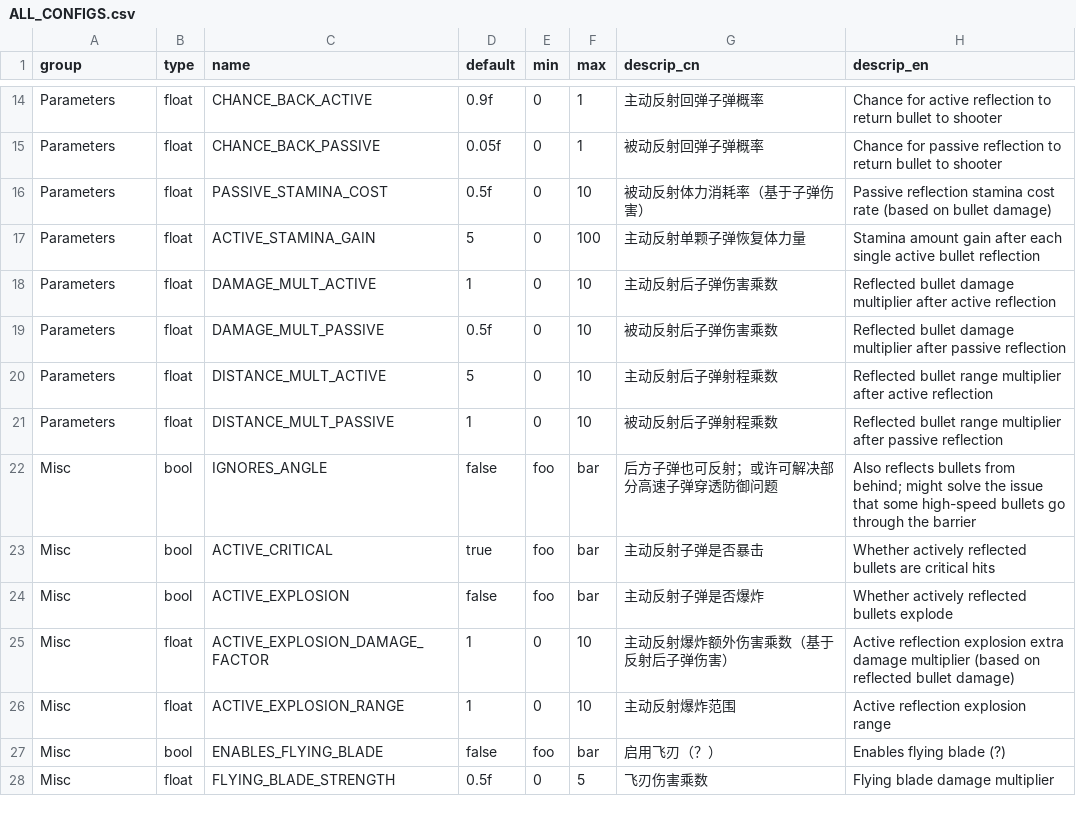
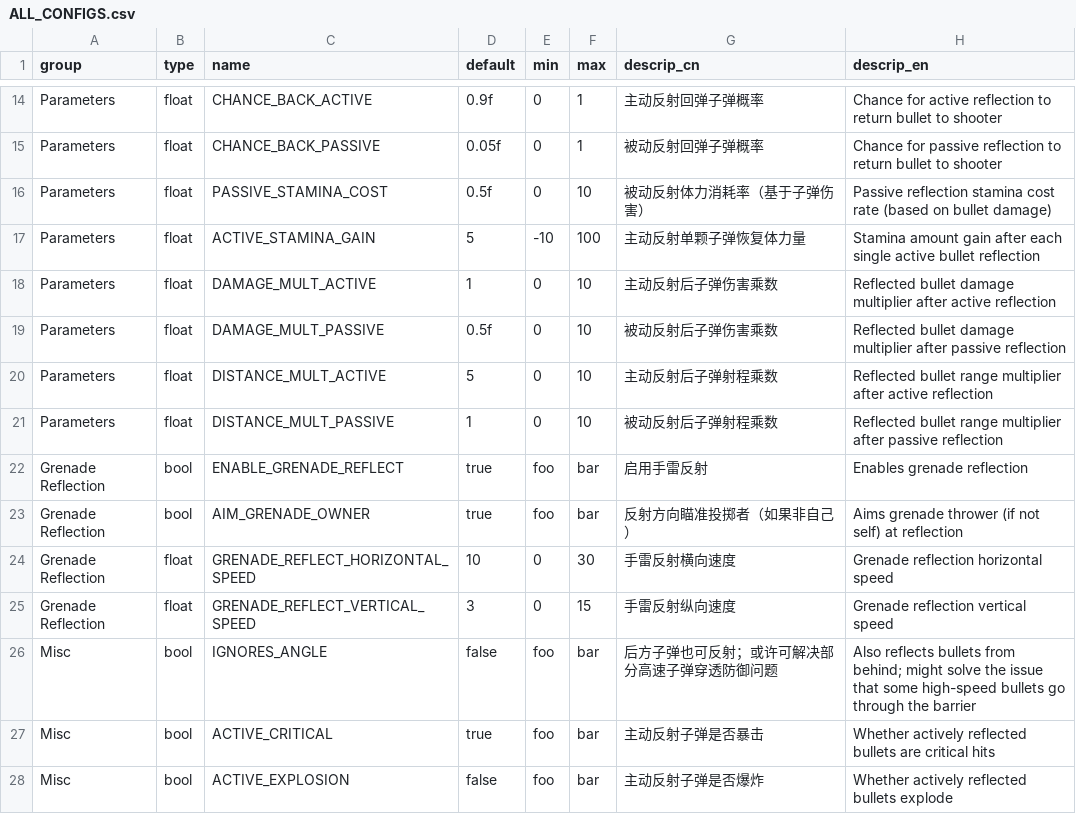
Before and after one commit to YukkuriC/YetAnotherDuckovMod, a CSV file: ProjectileReflector/static/ALL_CONFIGS.csv, drawn as a sheet; only a part is shown, gaps mark what is left out; the shorter side is filled out with more unchanged rows.

```diff
--- a/ProjectileReflector/static/ALL_CONFIGS.csv
+++ b/ProjectileReflector/static/ALL_CONFIGS.csv
@@ -16,3 +16,3 @@ Parameters,float,CHANCE_BACK_PASSIVE,0.05f,0,1,被动反射回弹子弹概率,Ch
 Parameters,float,PASSIVE_STAMINA_COST,0.5f,0,10,被动反射体力消耗率（基于子弹伤害）,Passive reflection stamina cost rate (based on bullet damage)
-Parameters,float,ACTIVE_STAMINA_GAIN,5,0,100,主动反射单颗子弹恢复体力量,Stamina amount gain after each single active bullet reflection
+Parameters,float,ACTIVE_STAMINA_GAIN,5,-10,100,主动反射单颗子弹恢复体力量,Stamina amount gain after each single active bullet reflection
 Parameters,float,DAMAGE_MULT_ACTIVE,1,0,10,主动反射后子弹伤害乘数,Reflected bullet damage multiplier after active reflection
@@ -21,2 +21,6 @@ Parameters,float,DISTANCE_MULT_ACTIVE,5,0,10,主动反射后子弹射程乘数,R
 Parameters,float,DISTANCE_MULT_PASSIVE,1,0,10,被动反射后子弹射程乘数,Reflected bullet range multiplier after passive reflection
+Grenade Reflection,bool,ENABLE_GRENADE_REFLECT,true,foo,bar,启用手雷反射,Enables grenade reflection
+Grenade Reflection,bool,AIM_GRENADE_OWNER,true,foo,bar,反射方向瞄准投掷者（如果非自己）,Aims grenade thrower (if not self) at reflection
+Grenade Reflection,float,GRENADE_REFLECT_HORIZONTAL_SPEED,10,0,30,手雷反射横向速度,Grenade reflection horizontal speed
+Grenade Reflection,float,GRENADE_REFLECT_VERTICAL_SPEED,3,0,15,手雷反射纵向速度,Grenade reflection vertical speed
 Misc,bool,IGNORES_ANGLE,false,foo,bar,后方子弹也可反射；或许可解决部分高速子弹穿透防御问题,Also reflects bullets from behind; might solve the issue that some high-speed bullets go through the barrier
```
Also changed, not shown: 5 other files.
